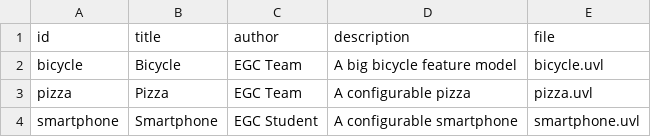
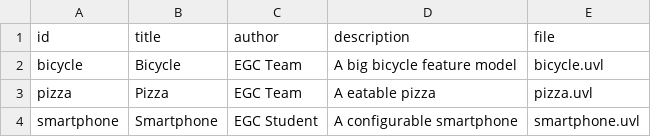
Before and after one commit to carlarubesp/minireto-01-uvl-cicd, a CSV file: catalog.csv, drawn as a sheet.

Commit message:
Update catalog.csv
Cambios en la descripción de la pizza

```diff
--- a/catalog.csv
+++ b/catalog.csv
@@ -2,3 +2,3 @@ id,title,author,description,file
 bicycle,Bicycle,EGC Team,A big bicycle feature model,bicycle.uvl
-pizza,Pizza,EGC Team,A configurable pizza,pizza.uvl
+pizza,Pizza,EGC Team,A eatable pizza,pizza.uvl
 smartphone,Smartphone,EGC Student,A configurable smartphone,smartphone.uvl
```
